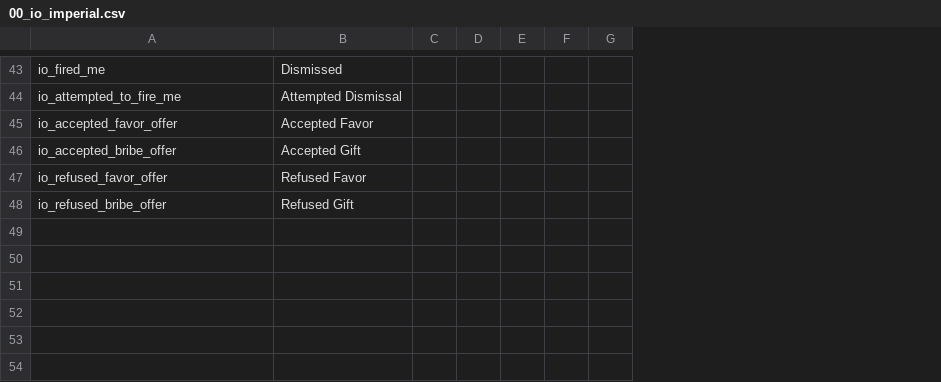
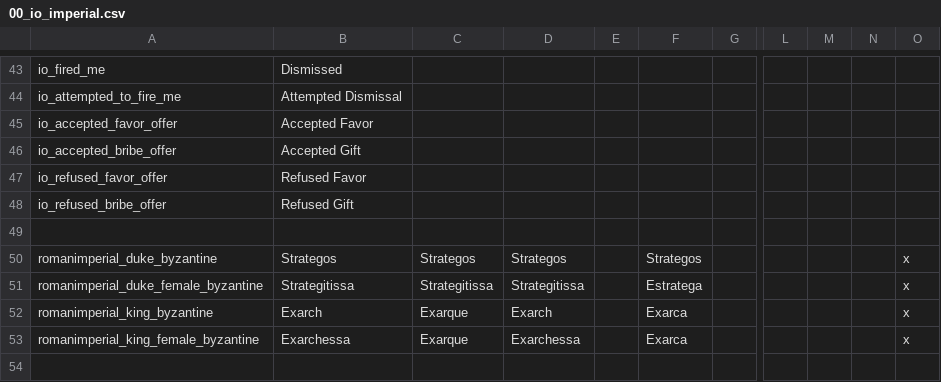
Before and after one commit to DarkwingGames/imperial_overhaul, a CSV file: localisation/00_io_imperial.csv, drawn as a sheet; only a part is shown, gaps mark what is left out; removed rows and columns are numbered as before the commit, all else as after; rows hold the shown columns only; the diff covers the shown part only; the diff names each change by its address in the sheet, - before the commit and + after, or states it on an @@ line.

```diff
--- a/localisation/00_io_imperial.csv
+++ b/localisation/00_io_imperial.csv
-column C, empty
-column D, empty
+column C, empty
+column D, empty
-column F, empty
+column F, empty
+column L, empty
+column M, empty
+column N, empty
+column O, empty
+row 49: (empty)
+row 50: romanimperial_duke_byzantine | Strategos | Strategos | Strategos |  | Strategos |  |  |  |  | x
+row 51: romanimperial_duke_female_byzantine | Strategitissa | Strategitissa | Strategitissa |  | Estratega |  |  |  |  | x
+row 52: romanimperial_king_byzantine | Exarch | Exarque | Exarch |  | Exarca |  |  |  |  | x
+row 53: romanimperial_king_female_byzantine | Exarchessa | Exarque | Exarchessa |  | Exarca |  |  |  |  | x
+row 54: (empty)
```
Also changed, not shown: 6 added rows and 4 edited cells elsewhere in this file, 3 other files.
